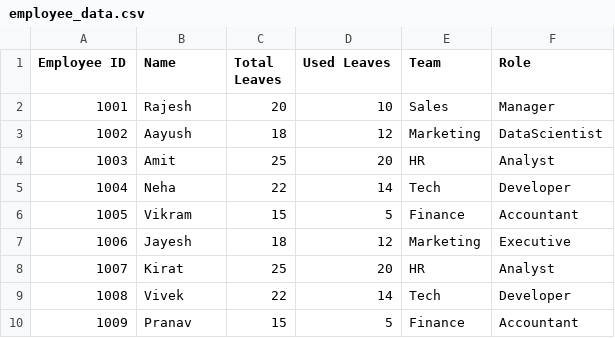
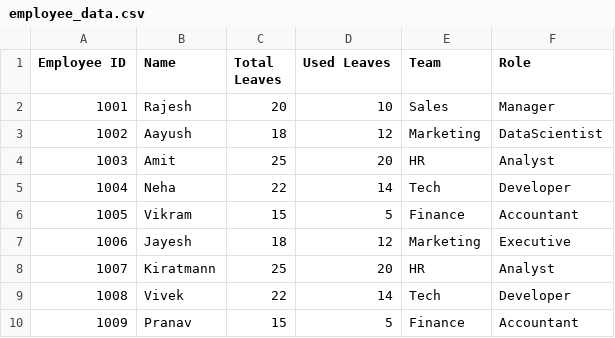
Before and after one commit to aayushdhote/Ai-HR-bot, a CSV file: employee_data.csv, drawn as a sheet.

Commit message:
Update employee_data.csv

```diff
--- a/employee_data.csv
+++ b/employee_data.csv
@@ -7,3 +7,3 @@ Employee ID,Name,Total Leaves,Used Leaves,Team,Role
 1006,Jayesh,18,12,Marketing,Executive
-1007,Kirat,25,20,HR,Analyst
+1007,Kiratmann,25,20,HR,Analyst
 1008,Vivek,22,14,Tech,Developer
```
